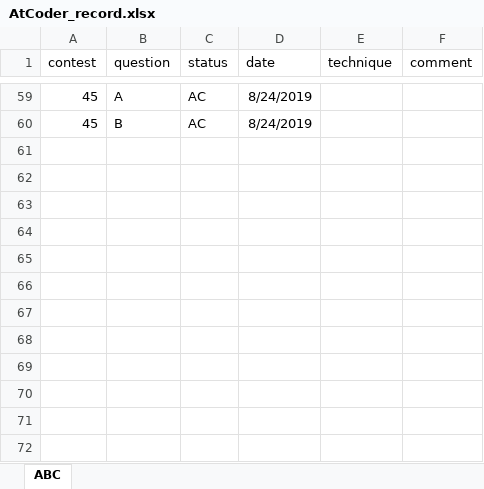
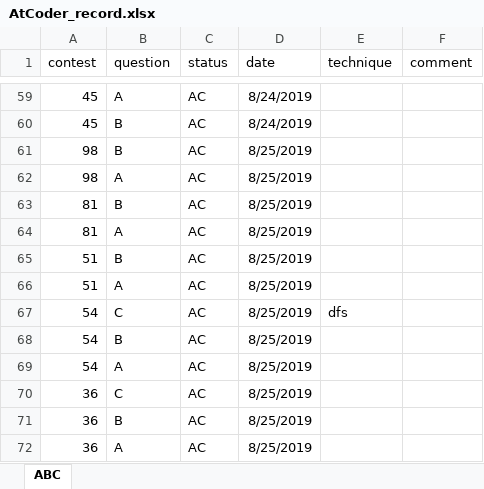
Before and after one commit to KeiShimon/AtCoder, an Excel workbook: AtCoder_record.xlsx, sheet ABC, drawn as a sheet; only a part is shown, gaps mark what is left out; values as stored, in another font and other column widths than the file's, no borders; the diff names each change by its address in the sheet, - before the commit and + after, or states it on an @@ line.

Commit message:
practice past contests

```diff
--- a/AtCoder_record.xlsx (sheet ABC)
+++ b/AtCoder_record.xlsx (sheet ABC)
+row 61: 98 | B | AC | 8/25/2019
+row 62: 98 | A | AC | 8/25/2019
+row 63: 81 | B | AC | 8/25/2019
+row 64: 81 | A | AC | 8/25/2019
+row 65: 51 | B | AC | 8/25/2019
+row 66: 51 | A | AC | 8/25/2019
+row 67: 54 | C | AC | 8/25/2019 | dfs
+row 68: 54 | B | AC | 8/25/2019
+row 69: 54 | A | AC | 8/25/2019
+row 70: 36 | C | AC | 8/25/2019
+row 71: 36 | B | AC | 8/25/2019
+row 72: 36 | A | AC | 8/25/2019
```
Also changed, not shown: 38 other files.
